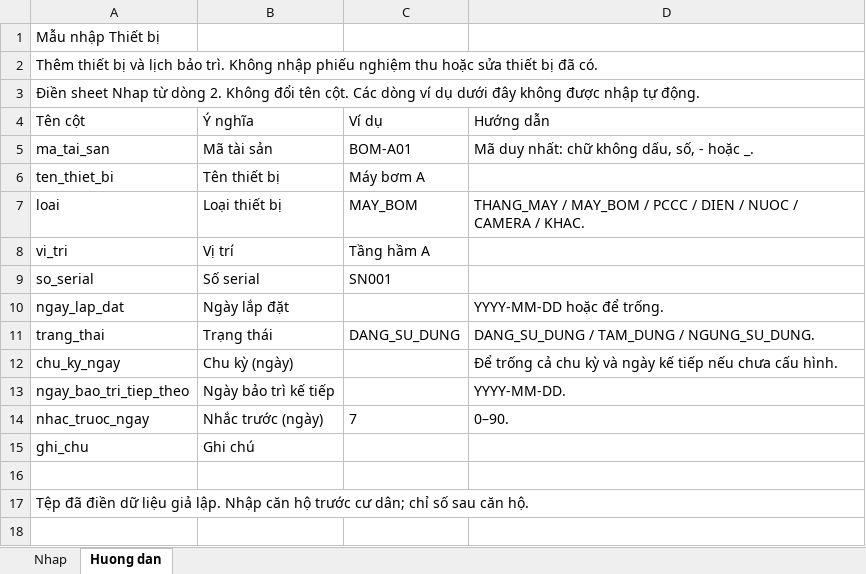
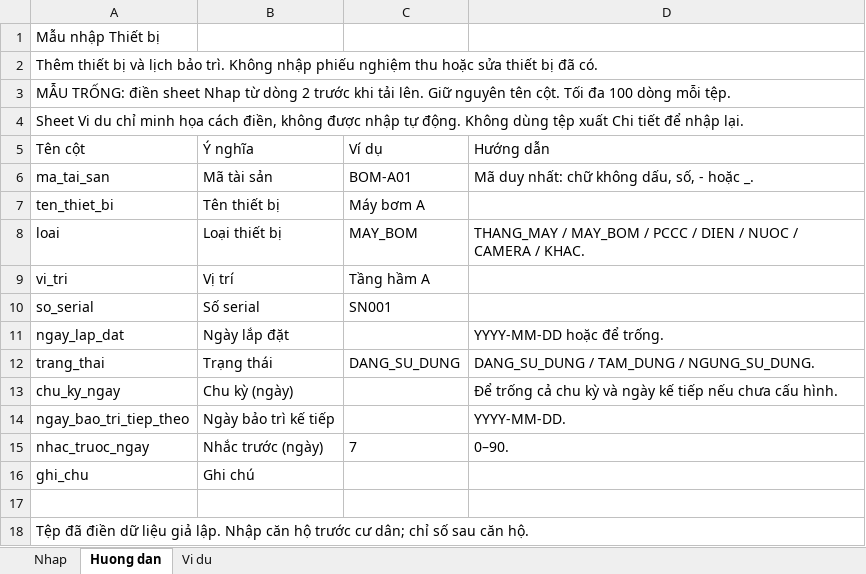
Before and after one commit to tunato2807-del/chung-cu-starter, an Excel workbook: samples/nhap-du-lieu/05_thiet_bi.xlsx, sheet Huong dan, drawn as a sheet; values as stored, in another font and other column widths than the file's, no borders; the diff names each change by its address in the sheet, - before the commit and + after, or states it on an @@ line.

```diff
--- a/samples/nhap-du-lieu/05_thiet_bi.xlsx (sheet Huong dan)
+++ b/samples/nhap-du-lieu/05_thiet_bi.xlsx (sheet Huong dan)
+sheet tab: Vi du
-A3 (Tên cột): Điền sheet Nhap từ dòng 2. Không đổi tên cột. Các dòng ví dụ dưới đây không được nhập tự động.
+A3 (Tên cột): MẪU TRỐNG: điền sheet Nhap từ dòng 2 trước khi tải lên. Giữ nguyên tên cột. Tối đa 100 dòng mỗi tệp.
+row 4: Sheet Vi du chỉ minh họa cách điền, không được nhập tự động. Không dùng tệp xuất Chi tiết để nhập lại.
```
Also changed, not shown: sheet Nhap, samples/nhap-du-lieu/01_can_ho.xlsx, samples/nhap-du-lieu/02_cu_dan.xlsx, 47 other files.
